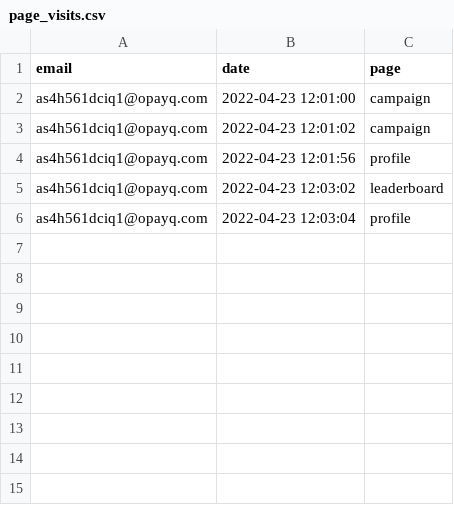
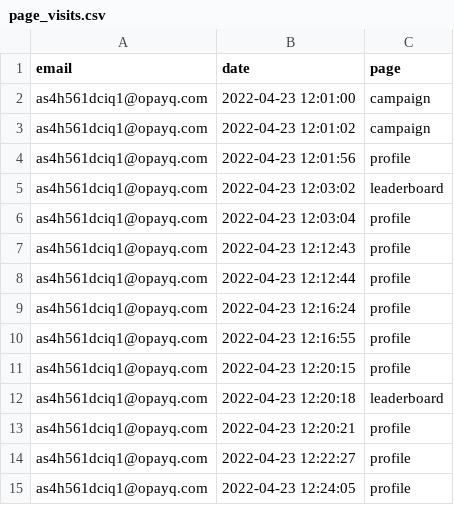
Before and after one commit to opixelum/KeyRace, a CSV file: logs/page_visits.csv, drawn as a sheet.

```diff
--- a/logs/page_visits.csv
+++ b/logs/page_visits.csv
@@ -6 +6,10 @@ as4h561dciq1@opayq.com,2022-04-23 12:03:02,leaderboard
 as4h561dciq1@opayq.com,2022-04-23 12:03:04,profile
+as4h561dciq1@opayq.com,2022-04-23 12:12:43,profile
+as4h561dciq1@opayq.com,2022-04-23 12:12:44,profile
+as4h561dciq1@opayq.com,2022-04-23 12:16:24,profile
+as4h561dciq1@opayq.com,2022-04-23 12:16:55,profile
+as4h561dciq1@opayq.com,2022-04-23 12:20:15,profile
+as4h561dciq1@opayq.com,2022-04-23 12:20:18,leaderboard
+as4h561dciq1@opayq.com,2022-04-23 12:20:21,profile
+as4h561dciq1@opayq.com,2022-04-23 12:22:27,profile
+as4h561dciq1@opayq.com,2022-04-23 12:24:05,profile
```
Also changed, not shown: 1 other file.
